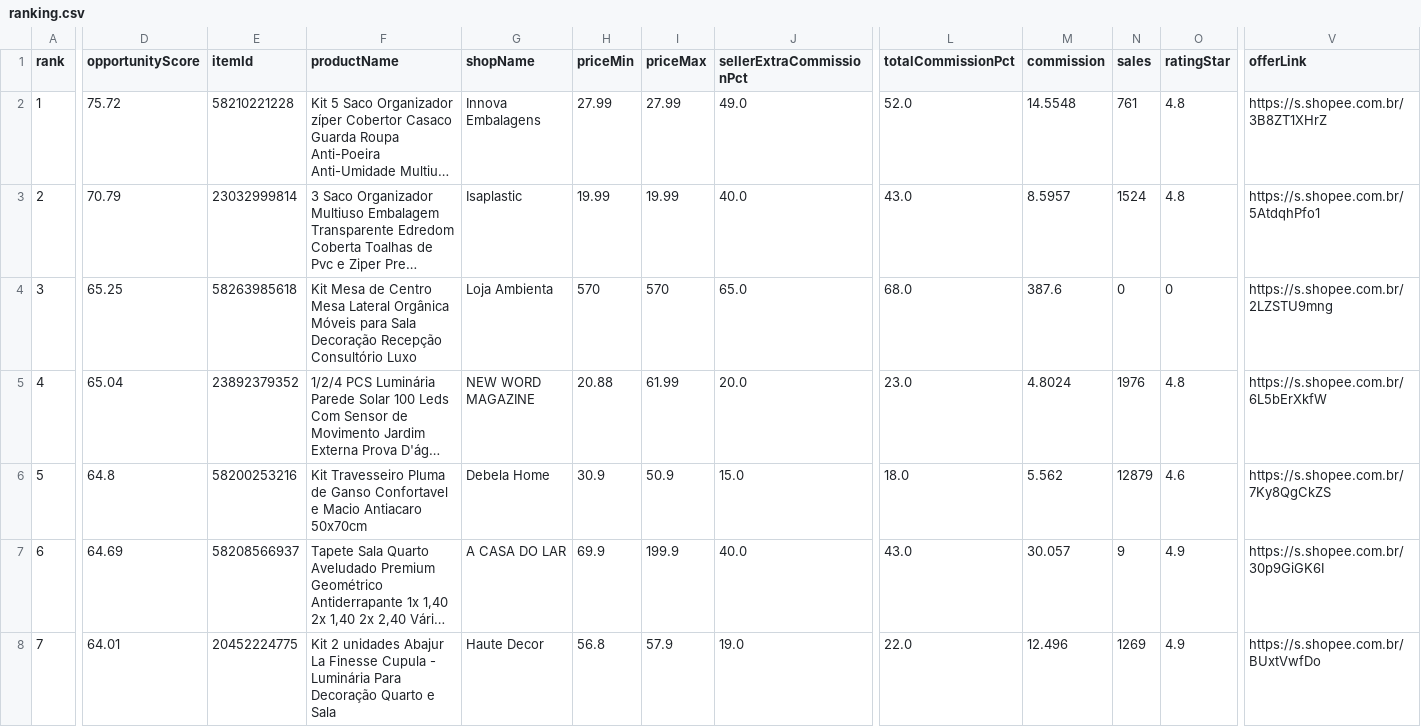
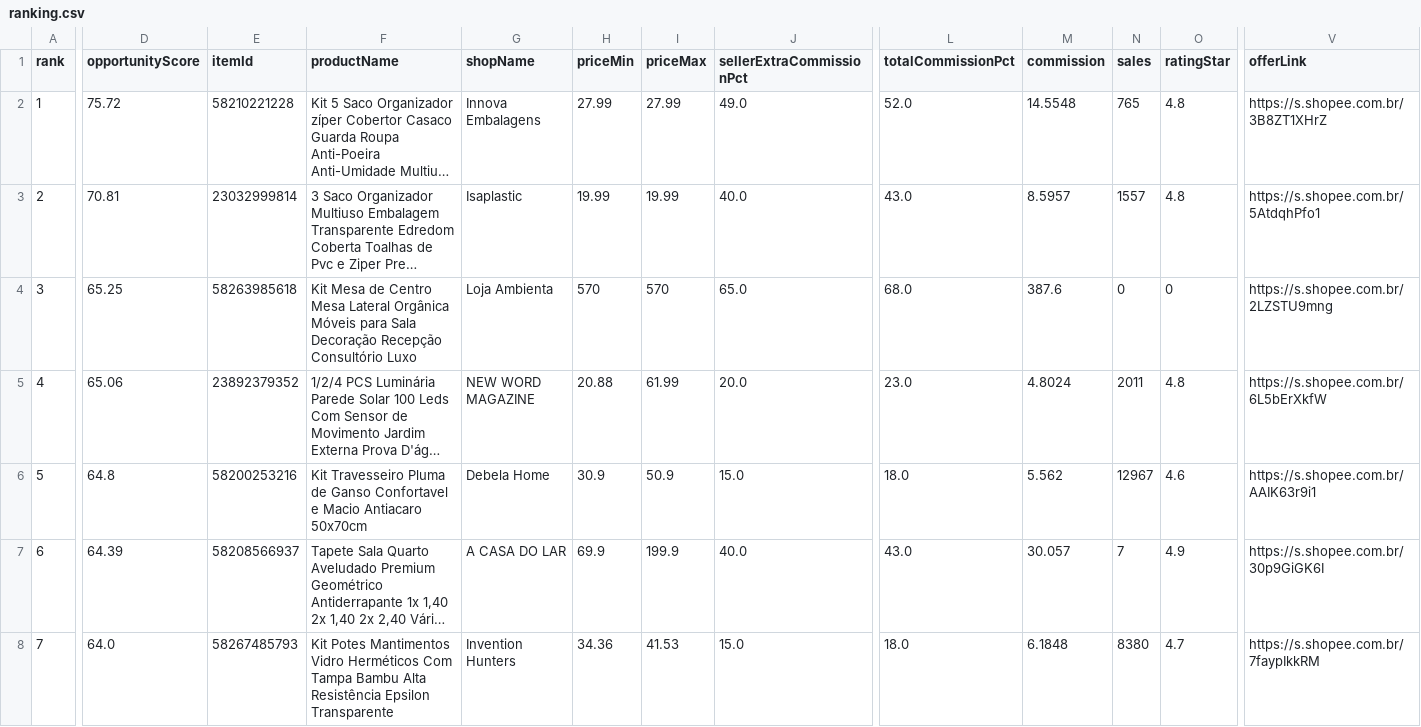
Before and after one commit to adelrib27/blogger-automation1, a CSV file: casa_decoracao/data/shopee_oportunidades/ranking.csv, drawn as a sheet; only a part is shown, gaps mark what is left out; long unchanged cells end in …; the diff covers the shown part only; the diff names each change by its address in the sheet, - before the commit and + after, or states it on an @@ line.

```diff
--- a/casa_decoracao/data/shopee_oportunidades/ranking.csv
+++ b/casa_decoracao/data/shopee_oportunidades/ranking.csv
-N2 (sales): 761
+N2 (sales): 765
-D3 (opportunityScore): 70.79
+D3 (opportunityScore): 70.81
-N3 (sales): 1524
+N3 (sales): 1557
-D5 (opportunityScore): 65.04
+D5 (opportunityScore): 65.06
-N5 (sales): 1976
+N5 (sales): 2011
-N6 (sales): 12879
+N6 (sales): 12967
-V6 (offerLink): https://s.shopee.com.br/7Ky8QgCkZS
+V6 (offerLink): https://s.shopee.com.br/AAIK63r9i1
-D7 (opportunityScore): 64.69
+D7 (opportunityScore): 64.39
-N7 (sales): 9
+N7 (sales): 7
-D8 (opportunityScore): 64.01
+D8 (opportunityScore): 64.0
-E8 (itemId): 20452224775
+E8 (itemId): 58267485793
-F8 (productName): Kit 2 unidades Abajur La Finesse Cupula - Luminária Para Decoração Quarto e Sala
+F8 (productName): Kit Potes Mantimentos Vidro Herméticos Com Tampa Bambu Alta Resistência Epsilon Transparente
-G8 (shopName): Haute Decor
+G8 (shopName): Invention Hunters
-H8 (priceMin): 56.8
+H8 (priceMin): 34.36
-I8 (priceMax): 57.9
+I8 (priceMax): 41.53
-J8 (sellerExtraCommissionPct): 19.0
+J8 (sellerExtraCommissionPct): 15.0
-L8 (totalCommissionPct): 22.0
+L8 (totalCommissionPct): 18.0
-M8 (commission): 12.496
+M8 (commission): 6.1848
-N8 (sales): 1269
+N8 (sales): 8380
-O8 (ratingStar): 4.9
+O8 (ratingStar): 4.7
-V8 (offerLink): https://s.shopee.com.br/BUxtVwfDo
+V8 (offerLink): https://s.shopee.com.br/7faypIkkRM
```
Also changed, not shown: 1 added row, 1 removed row and 96 edited cells elsewhere in this file, 7 other files.
